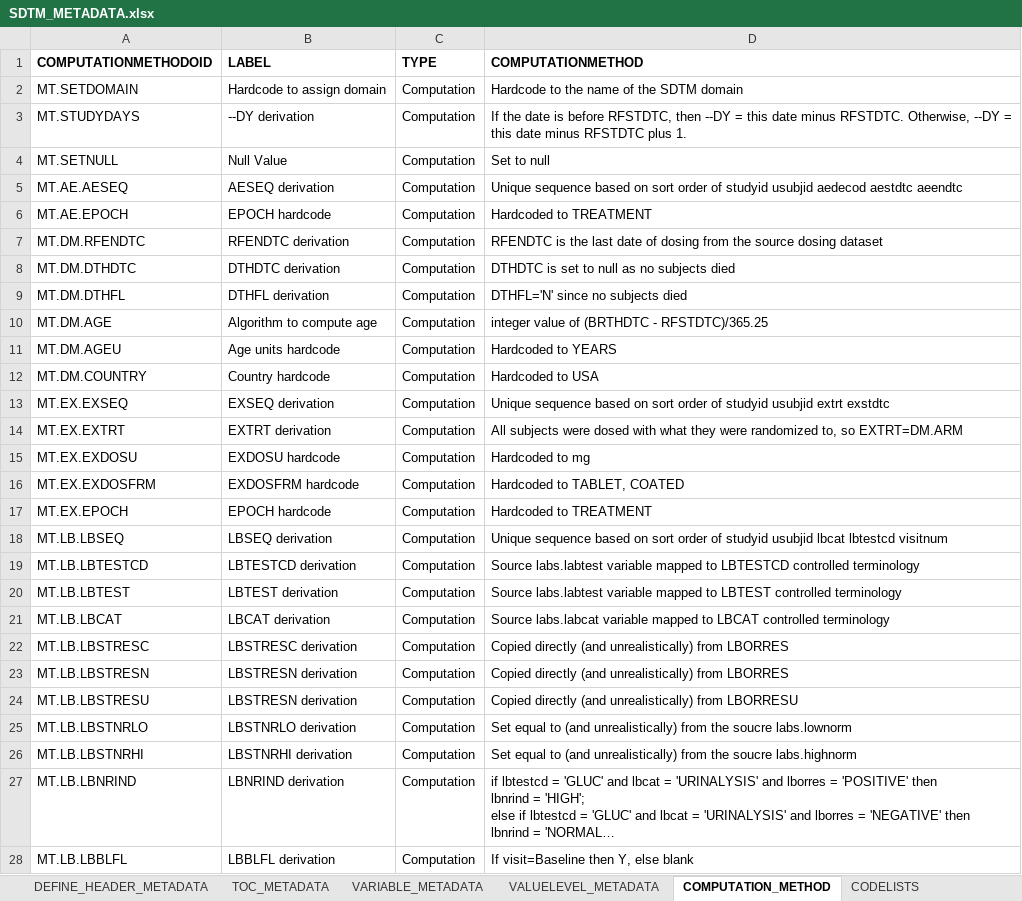
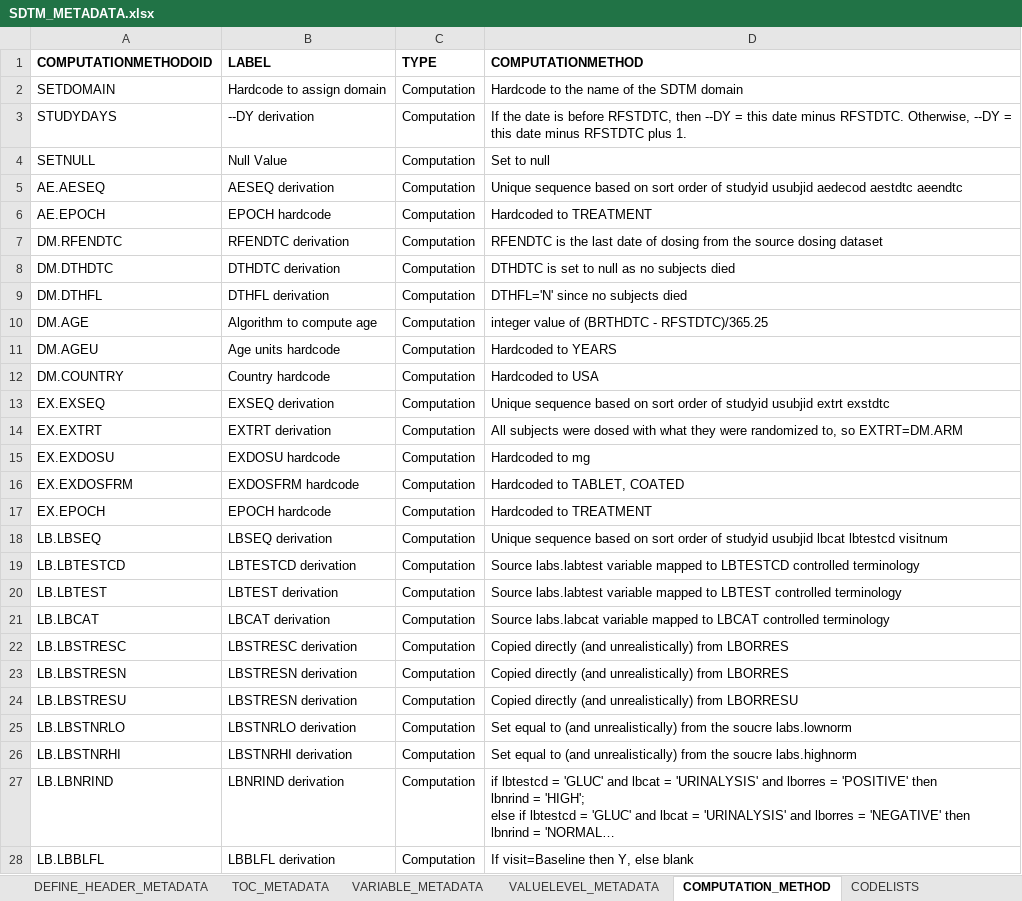
Before and after one commit to dbosak01/defineR, an Excel workbook: inst/extdata/2.0.0/metadata/demo/archive/SDTM_METADATA.xlsx, sheet COMPUTATION_METHOD, drawn as a sheet; only a part is shown; long unchanged cells end in …; values as stored, in another font and other column widths than the file's, no borders; the diff covers the shown part only; the diff names each change by its address in the sheet, - before the commit and + after, or states it on an @@ line.

```diff
--- a/inst/extdata/2.0.0/metadata/demo/archive/SDTM_METADATA.xlsx (sheet COMPUTATION_METHOD)
+++ b/inst/extdata/2.0.0/metadata/demo/archive/SDTM_METADATA.xlsx (sheet COMPUTATION_METHOD)
-A2 (COMPUTATIONMETHODOID): MT.SETDOMAIN
+A2 (COMPUTATIONMETHODOID): SETDOMAIN
-A3 (COMPUTATIONMETHODOID): MT.STUDYDAYS
+A3 (COMPUTATIONMETHODOID): STUDYDAYS
-A4 (COMPUTATIONMETHODOID): MT.SETNULL
+A4 (COMPUTATIONMETHODOID): SETNULL
-A5 (COMPUTATIONMETHODOID): MT.AE.AESEQ
+A5 (COMPUTATIONMETHODOID): AE.AESEQ
-A6 (COMPUTATIONMETHODOID): MT.AE.EPOCH
+A6 (COMPUTATIONMETHODOID): AE.EPOCH
-A7 (COMPUTATIONMETHODOID): MT.DM.RFENDTC
+A7 (COMPUTATIONMETHODOID): DM.RFENDTC
-A8 (COMPUTATIONMETHODOID): MT.DM.DTHDTC
+A8 (COMPUTATIONMETHODOID): DM.DTHDTC
-A9 (COMPUTATIONMETHODOID): MT.DM.DTHFL
+A9 (COMPUTATIONMETHODOID): DM.DTHFL
-A10 (COMPUTATIONMETHODOID): MT.DM.AGE
+A10 (COMPUTATIONMETHODOID): DM.AGE
-A11 (COMPUTATIONMETHODOID): MT.DM.AGEU
+A11 (COMPUTATIONMETHODOID): DM.AGEU
-A12 (COMPUTATIONMETHODOID): MT.DM.COUNTRY
+A12 (COMPUTATIONMETHODOID): DM.COUNTRY
-A13 (COMPUTATIONMETHODOID): MT.EX.EXSEQ
+A13 (COMPUTATIONMETHODOID): EX.EXSEQ
-A14 (COMPUTATIONMETHODOID): MT.EX.EXTRT
+A14 (COMPUTATIONMETHODOID): EX.EXTRT
-A15 (COMPUTATIONMETHODOID): MT.EX.EXDOSU
+A15 (COMPUTATIONMETHODOID): EX.EXDOSU
-A16 (COMPUTATIONMETHODOID): MT.EX.EXDOSFRM
+A16 (COMPUTATIONMETHODOID): EX.EXDOSFRM
-A17 (COMPUTATIONMETHODOID): MT.EX.EPOCH
+A17 (COMPUTATIONMETHODOID): EX.EPOCH
-A18 (COMPUTATIONMETHODOID): MT.LB.LBSEQ
+A18 (COMPUTATIONMETHODOID): LB.LBSEQ
-A19 (COMPUTATIONMETHODOID): MT.LB.LBTESTCD
+A19 (COMPUTATIONMETHODOID): LB.LBTESTCD
-A20 (COMPUTATIONMETHODOID): MT.LB.LBTEST
+A20 (COMPUTATIONMETHODOID): LB.LBTEST
-A21 (COMPUTATIONMETHODOID): MT.LB.LBCAT
+A21 (COMPUTATIONMETHODOID): LB.LBCAT
-A22 (COMPUTATIONMETHODOID): MT.LB.LBSTRESC
+A22 (COMPUTATIONMETHODOID): LB.LBSTRESC
-A23 (COMPUTATIONMETHODOID): MT.LB.LBSTRESN
+A23 (COMPUTATIONMETHODOID): LB.LBSTRESN
-A24 (COMPUTATIONMETHODOID): MT.LB.LBSTRESU
+A24 (COMPUTATIONMETHODOID): LB.LBSTRESU
-A25 (COMPUTATIONMETHODOID): MT.LB.LBSTNRLO
+A25 (COMPUTATIONMETHODOID): LB.LBSTNRLO
-A26 (COMPUTATIONMETHODOID): MT.LB.LBSTNRHI
+A26 (COMPUTATIONMETHODOID): LB.LBSTNRHI
-A27 (COMPUTATIONMETHODOID): MT.LB.LBNRIND
+A27 (COMPUTATIONMETHODOID): LB.LBNRIND
-A28 (COMPUTATIONMETHODOID): MT.LB.LBBLFL
+A28 (COMPUTATIONMETHODOID): LB.LBBLFL
```
Also changed, not shown: 9 edited cells elsewhere in this sheet, sheet VARIABLE_METADATA, sheet VALUELEVEL_METADATA, sheet WHERE_CLAUSES, sheet COMMENTS, inst/extdata/2.0.0/metadata/demo/ADAM_METADATA.xlsx, inst/extdata/2.0.0/metadata/demo/SDTM_METADATA.xlsx, 12 other files.
